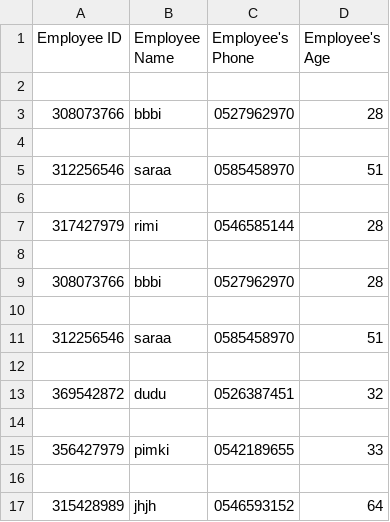
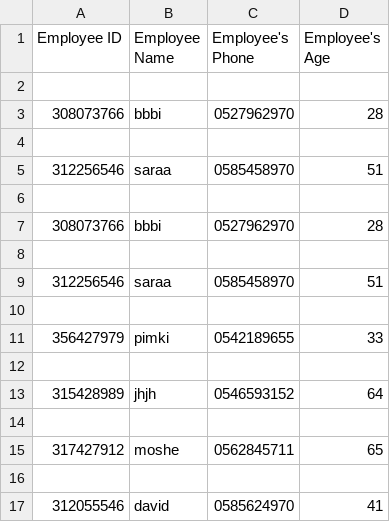
Before and after one commit to RimaRabinovich/she-codes-python-basic-lesson-13, a CSV file: employee_file.csv, drawn as a sheet.

```diff
--- a/employee_file.csv
+++ b/employee_file.csv
@@ -6,4 +6,2 @@ Employee ID,Employee Name,Employee's Phone,Employee's Age
 
-317427979,rimi,0546585144,28
-
 308073766,bbbi,0527962970,28
@@ -12,4 +10,2 @@ Employee ID,Employee Name,Employee's Phone,Employee's Age
 
-369542872,dudu,0526387451,32
-
 356427979,pimki,0542189655,33
@@ -17 +13,5 @@ Employee ID,Employee Name,Employee's Phone,Employee's Age
 315428989,jhjh,0546593152,64
+
+317427912,moshe,0562845711,65
+
+312055546,david,0585624970,41
```
Also changed, not shown: 4 other files.
